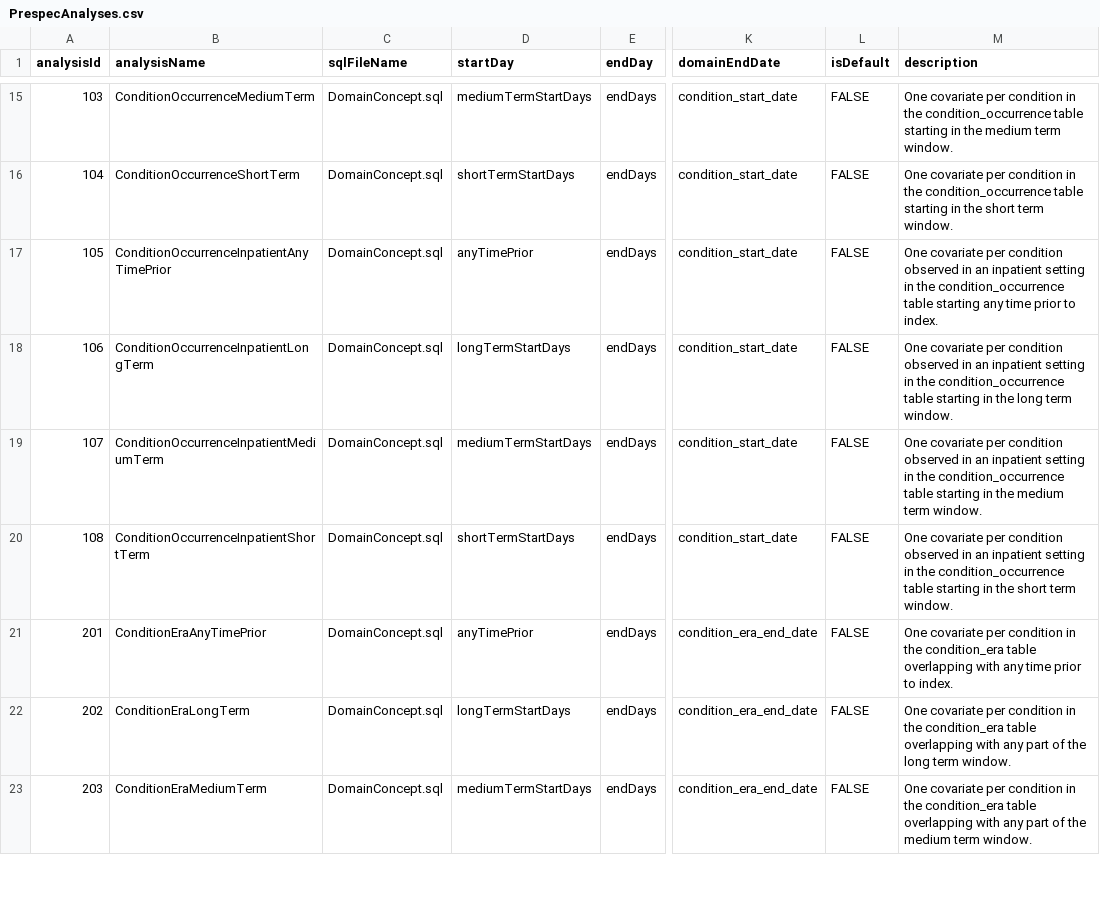
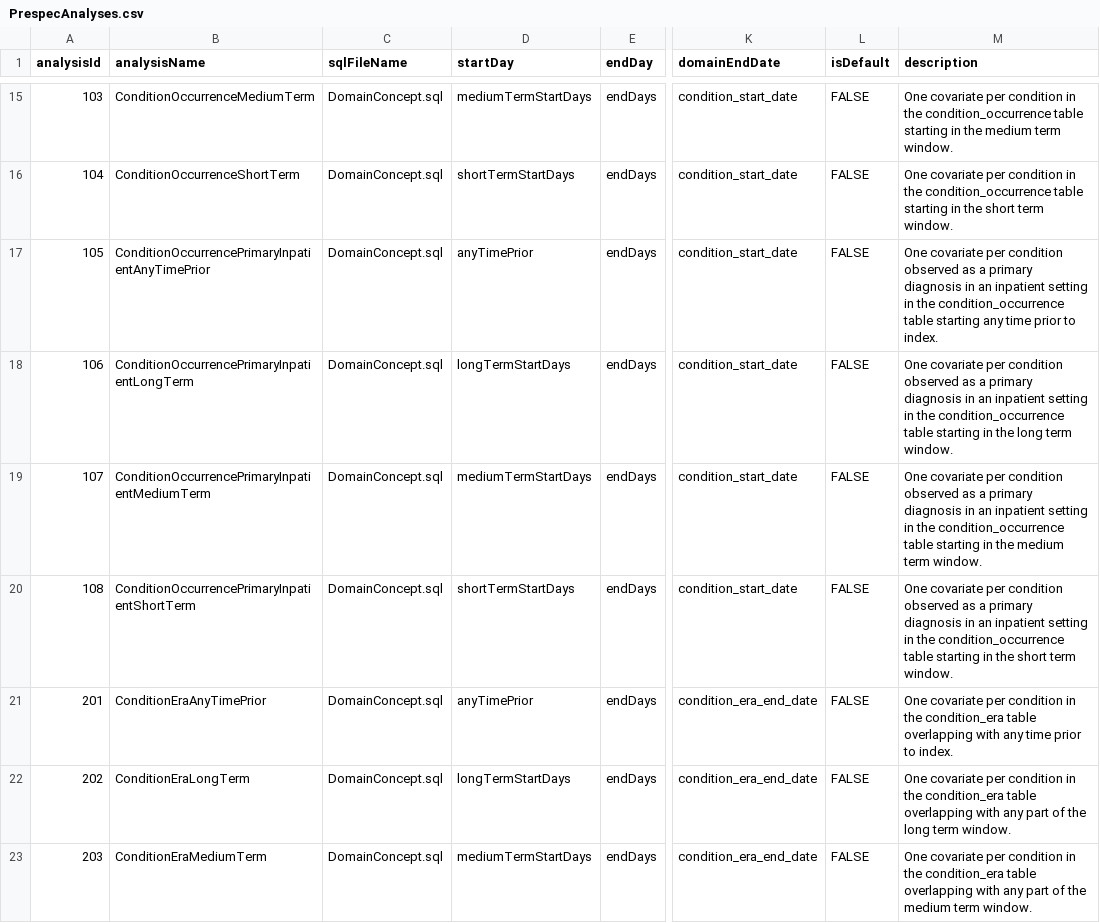
Before and after one commit to OHDSI/FeatureExtraction, a CSV file: inst/csv/PrespecAnalyses.csv, drawn as a sheet; only a part is shown, gaps mark what is left out; the diff names each change by its address in the sheet, - before the commit and + after, or states it on an @@ line.

Commit message:
Relabeling features that capture inpatient diagnoses to indicate they only capture primary diagnoses. This addresses issue #56

```diff
--- a/inst/csv/PrespecAnalyses.csv
+++ b/inst/csv/PrespecAnalyses.csv
-B17 (analysisName): ConditionOccurrenceInpatientAnyTimePrior
+B17 (analysisName): ConditionOccurrencePrimaryInpatientAnyTimePrior
-M17 (description): …condition observed in an…
+M17 (description): …condition observed as a primary diagnosis in an…
-B18 (analysisName): ConditionOccurrenceInpatientLongTerm
+B18 (analysisName): ConditionOccurrencePrimaryInpatientLongTerm
-M18 (description): …condition observed in an…
+M18 (description): …condition observed as a primary diagnosis in an…
-B19 (analysisName): ConditionOccurrenceInpatientMediumTerm
+B19 (analysisName): ConditionOccurrencePrimaryInpatientMediumTerm
-M19 (description): …condition observed in an…
+M19 (description): …condition observed as a primary diagnosis in an…
-B20 (analysisName): ConditionOccurrenceInpatientShortTerm
+B20 (analysisName): ConditionOccurrencePrimaryInpatientShortTerm
-M20 (description): …condition observed in an…
+M20 (description): …condition observed as a primary diagnosis in an…
```
Also changed, not shown: inst/csv/PrespecTemporalAnalyses.csv, 6 other files.
